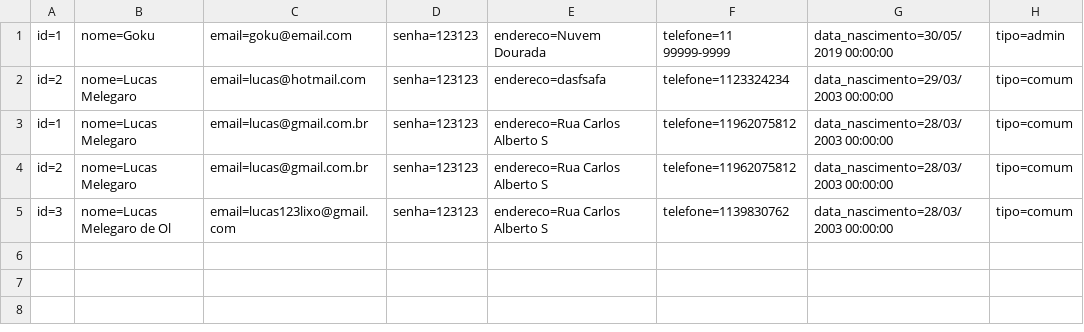
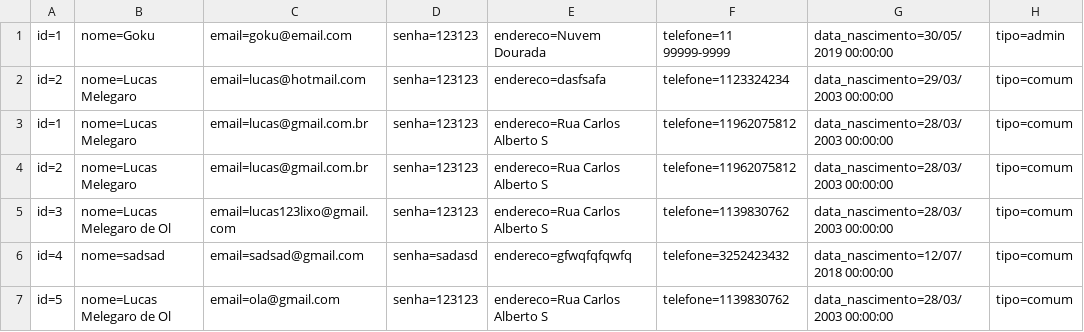
Before and after one commit to MelegaroGitHub/PROJETOFINAL, a CSV file: Database/Cliente.csv, drawn as a sheet.

```diff
--- a/Database/Cliente.csv
+++ b/Database/Cliente.csv
@@ -5 +5,3 @@ id=2;nome=Lucas Melegaro;email=lucas@gmail.com.br;senha=123123;endereco=Rua Carl
 id=3;nome=Lucas Melegaro de Ol;email=lucas123lixo@gmail.com;senha=123123;endereco=Rua Carlos Alberto S;telefone=1139830762;data_nascimento=28/03/2003 00:00:00;tipo=comum
+id=4;nome=sadsad;email=sadsad@gmail.com;senha=sadasd;endereco=gfwqfqfqwfq;telefone=3252423432;data_nascimento=12/07/2018 00:00:00;tipo=comum
+id=5;nome=Lucas Melegaro de Ol;email=ola@gmail.com;senha=123123;endereco=Rua Carlos Alberto S;telefone=1139830762;data_nascimento=28/03/2003 00:00:00;tipo=comum
```
Also changed, not shown: 30 other files.
